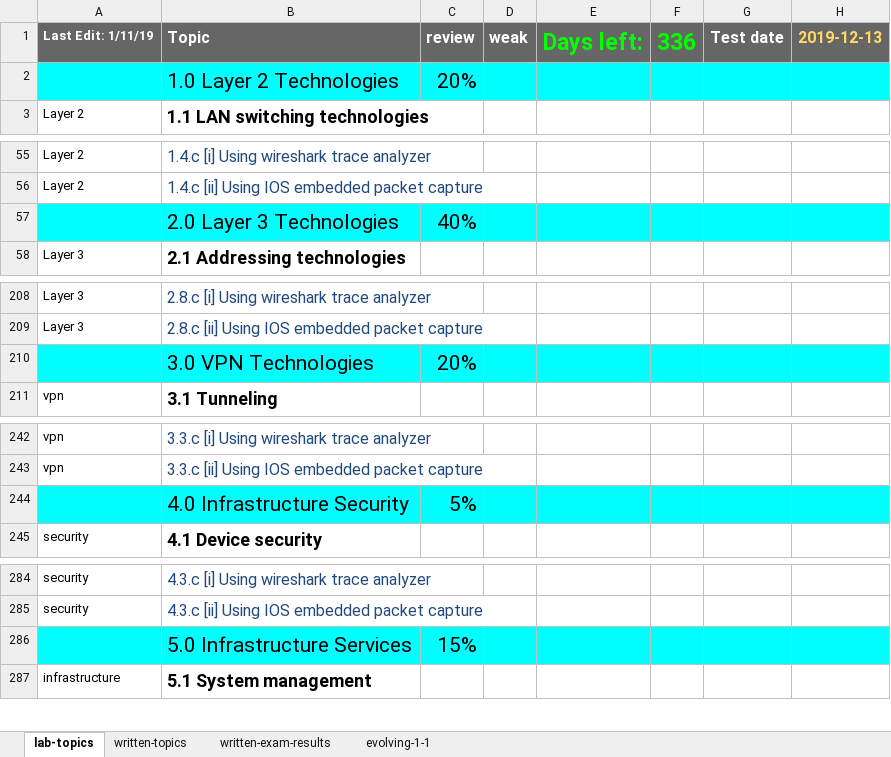
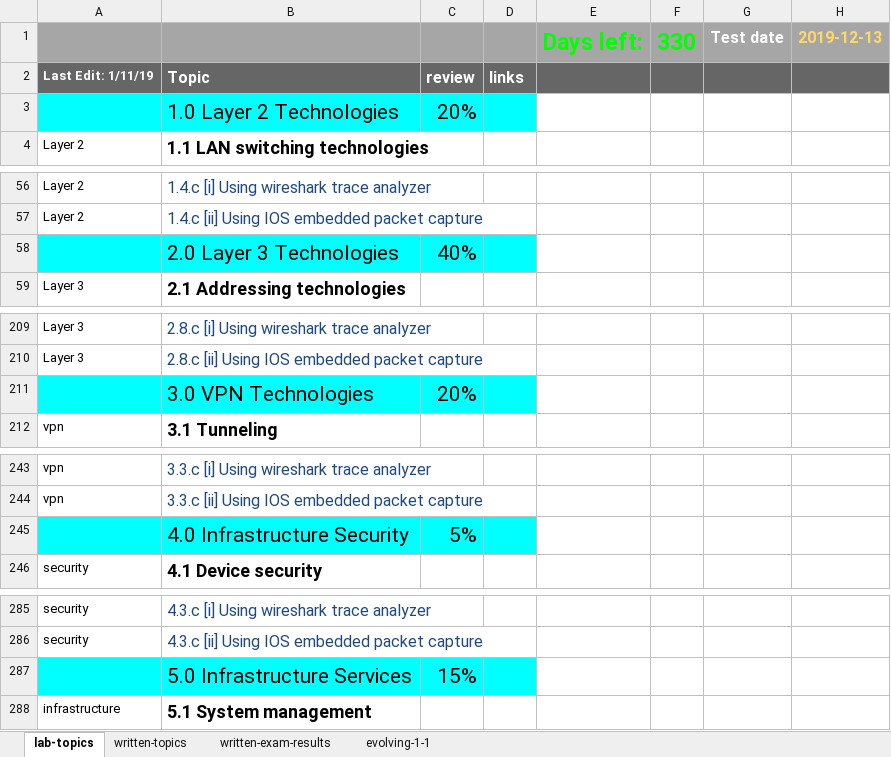
Before and after one commit to thelantamer/notes, an Excel workbook: blueprints-combined.xlsx, sheet lab-topics, drawn as a sheet; only a part is shown, gaps mark what is left out; values as stored, in another font and other column widths than the file's, no borders; conditional formats not drawn; addresses are those after the commit; the diff covers the shown part only; the diff names each change by its address in the sheet, - before the commit and + after, or states it on an @@ line.

```diff
--- a/blueprints-combined.xlsx (sheet lab-topics)
+++ b/blueprints-combined.xlsx (sheet lab-topics)
+row 1:  |  |  |  | Days left: | 330 | Test date | 2019-12-13
-D2: weak
+D2: links
-E2: Days left:
+E2: (empty)
-F2: 336
+F2: (empty)
-G2: Test date
+G2: (empty)
-H2: 2019-12-13
+H2: (empty)
-E3:H3 fill: #00FFFF
+E3:H3 fill: none
-E58:H58 fill: #00FFFF
+E58:H58 fill: none
-E211:H211 fill: #00FFFF
+E211:H211 fill: none
-E245:H245 fill: #00FFFF
+E245:H245 fill: none
-E287:H287 fill: #00FFFF
+E287:H287 fill: none
```
Also changed, not shown: 1 edited cell elsewhere in this sheet, sheet written-topics, 51 other files.
